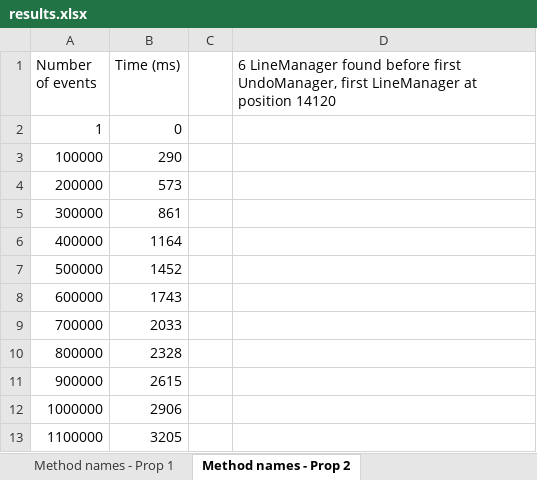
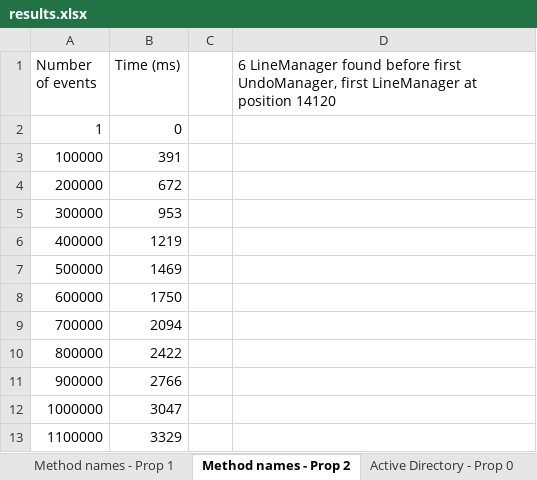
Before and after one commit to qbetti/counters, an Excel workbook: results.xlsx, sheet Method names - Prop 2, drawn as a sheet; values as stored, in another font and other column widths than the file's, no borders; charts and pictures and table styles not drawn; the diff names each change by its address in the sheet, - before the commit and + after, or states it on an @@ line.

```diff
--- a/results.xlsx (sheet Method names - Prop 2)
+++ b/results.xlsx (sheet Method names - Prop 2)
+sheet tab: Active Directory - Prop 0
-B3 (Time (ms)): 290
+B3 (Time (ms)): 391
-B4 (Time (ms)): 573
+B4 (Time (ms)): 672
-B5 (Time (ms)): 861
+B5 (Time (ms)): 953
-B6 (Time (ms)): 1164
+B6 (Time (ms)): 1219
-B7 (Time (ms)): 1452
+B7 (Time (ms)): 1469
-B8 (Time (ms)): 1743
+B8 (Time (ms)): 1750
-B9 (Time (ms)): 2033
+B9 (Time (ms)): 2094
-B10 (Time (ms)): 2328
+B10 (Time (ms)): 2422
-B11 (Time (ms)): 2615
+B11 (Time (ms)): 2766
-B12 (Time (ms)): 2906
+B12 (Time (ms)): 3047
-B13 (Time (ms)): 3205
+B13 (Time (ms)): 3329
```
Also changed, not shown: sheet Method names - Prop 0, sheet Method names - Prop 1, other sheet tabs, charts or pictures, 17 other files.
